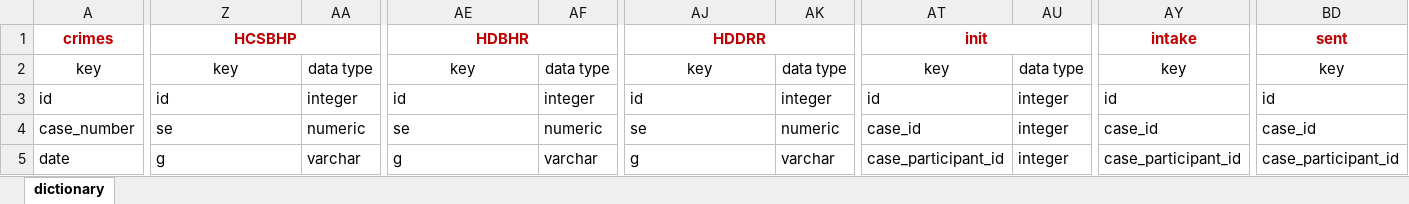
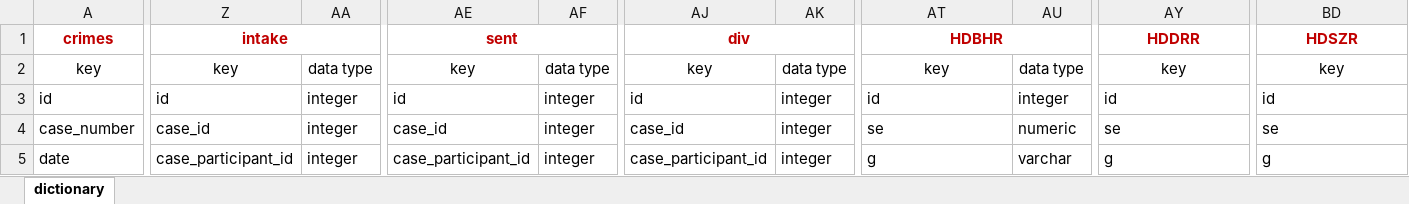
Before and after one commit to ritzba/chicago-crime-mental-health, an Excel workbook: dictionary.xlsx, sheet dictionary, drawn as a sheet; only a part is shown, gaps mark what is left out; values as stored, in another font and other column widths than the file's, no borders; the diff covers the shown part only; the diff names each change by its address in the sheet, - before the commit and + after, or states it on an @@ line.

Commit message:
4/24_1

```diff
--- a/dictionary.xlsx (sheet dictionary)
+++ b/dictionary.xlsx (sheet dictionary)
-Z1: HCSBHP
+Z1: intake
-AE1: HDBHR
+AE1: sent
-AJ1: HDDRR
+AJ1: div
-AT1: init
+AT1: HDBHR
-AY1: intake
+AY1: HDDRR
-BD1: sent
+BD1: HDSZR
-Z4 (intake): se
+Z4 (intake): case_id
-AA4: numeric
+AA4: integer
-AE4 (sent): se
+AE4 (sent): case_id
-AF4: numeric
+AF4: integer
-AJ4 (div): se
+AJ4 (div): case_id
-AK4: numeric
+AK4: integer
-AT4 (HDBHR): case_id
+AT4 (HDBHR): se
-AU4: integer
+AU4: numeric
-AY4 (HDDRR): case_id
+AY4 (HDDRR): se
-BD4 (HDSZR): case_id
+BD4 (HDSZR): se
-Z5 (intake): g
+Z5 (intake): case_participant_id
-AA5: varchar
+AA5: integer
-AE5 (sent): g
+AE5 (sent): case_participant_id
-AF5: varchar
+AF5: integer
-AJ5 (div): g
+AJ5 (div): case_participant_id
-AK5: varchar
+AK5: integer
-AT5 (HDBHR): case_participant_id
+AT5 (HDBHR): g
-AU5: integer
+AU5: varchar
-AY5 (HDDRR): case_participant_id
+AY5 (HDDRR): g
-BD5 (HDSZR): case_participant_id
+BD5 (HDSZR): g
```
Also changed, not shown: 4 added rows, 4 removed rows and 366 edited cells elsewhere in this sheet.
